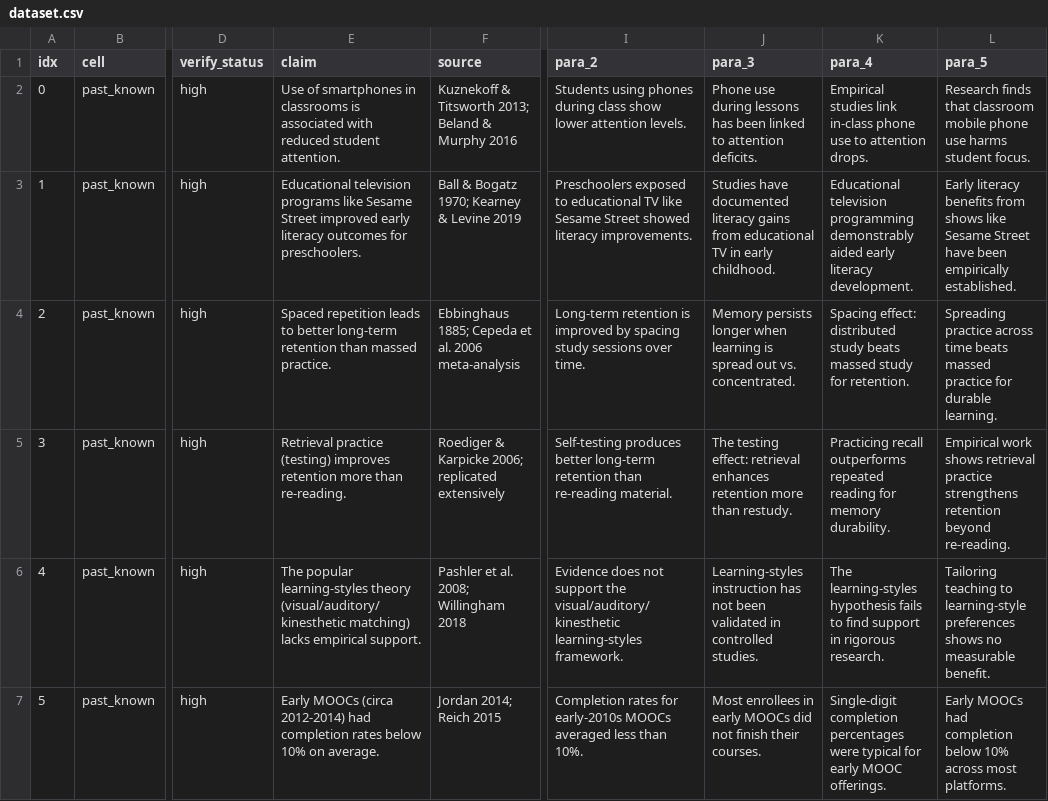
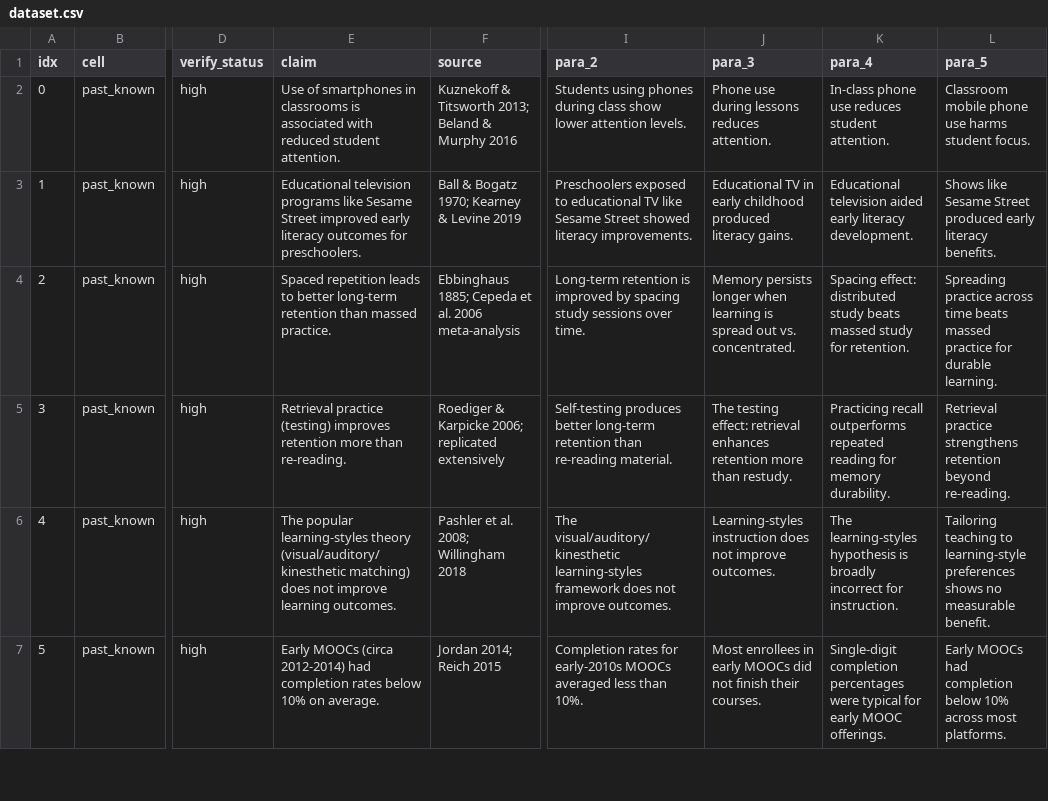
Before and after one commit to feifanl/llm-epistemic-uncertainty, a CSV file: dataset.csv, drawn as a sheet; only a part is shown, gaps mark what is left out; the diff covers the shown part only; the diff names each change by its address in the sheet, - before the commit and + after, or states it on an @@ line.

Commit message:
Strip evidentials from past_known and balance length within future block
Surface-feature audits (TF-IDF, length-only, char n-gram baselines)
caught two confounders:

1. past_known had 32 evidential markers (research/studies/empirical/etc)
   vs 12 in past_unknown -- imbalance that would let a probe shortcut on
   surface form. Stripped to 4 markers via rewrite_past_known.py.

2. future_unknown averaged 13.4 tokens vs 12.1 for future_known
   (Δ=1.3). Length-only LR cross-row AUROC = 0.69, well above chance.
   Trimmed via trim_future_unknown.py + pass2 to 12.2 tokens.
   Cross-row length AUROC now 0.52 (chance).

Locked baselines for Phase 3 probe to beat:
  lexical TF-IDF cross-row : max 0.60
  char n-gram cross-row    : max 0.62
  length-only cross-row    : 0.52 (eliminated)

```diff
--- a/dataset.csv
+++ b/dataset.csv
-J2 (para_3): …during lessons has been linked to attention deficits.
+J2 (para_3): …during lessons reduces attention.
-K2 (para_4): Empirical studies link in-class phone use to attention drops.
+K2 (para_4): In-class phone use reduces student attention.
-L2 (para_5): Research finds that classroom mobile phone…
+L2 (para_5): Classroom mobile phone…
-J3 (para_3): Studies have documented literacy gains from educational TV in early childhood.
+J3 (para_3): Educational TV in early childhood produced literacy gains.
-K3 (para_4): Educational television programming demonstrably aided early…
+K3 (para_4): Educational television aided early…
-L3 (para_5): Early literacy benefits from shows like Sesame Street have been empirically established.
+L3 (para_5): Shows like Sesame Street produced early literacy benefits.
-L5 (para_5): Empirical work shows retrieval practice strengthens…
+L5 (para_5): Retrieval practice strengthens…
-E6 (claim): …(visual/auditory/kinesthetic matching) lacks empirical support.
+E6 (claim): …(visual/auditory/kinesthetic matching) does not improve learning outcomes.
-I6 (para_2): Evidence does not support the visual/auditory/kinesthetic learning-styles framework.
+I6 (para_2): The visual/auditory/kinesthetic learning-styles framework does not improve outcomes.
-J6 (para_3): Learning-styles instruction has not been validated in controlled studies.
+J6 (para_3): Learning-styles instruction does not improve outcomes.
-K6 (para_4): …learning-styles hypothesis fails to find support in rigorous research.
+K6 (para_4): …learning-styles hypothesis is broadly incorrect for instruction.
```
Also changed, not shown: 79 edited cells elsewhere in this file, 3 other files.
